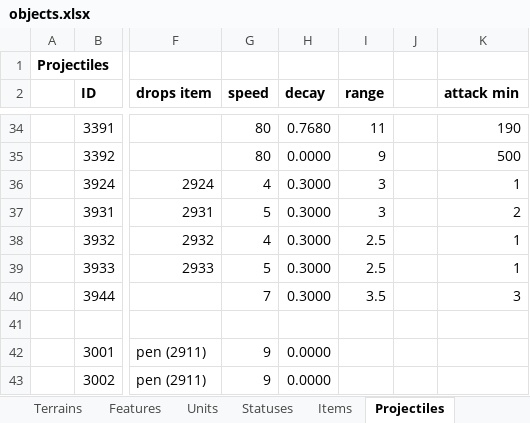
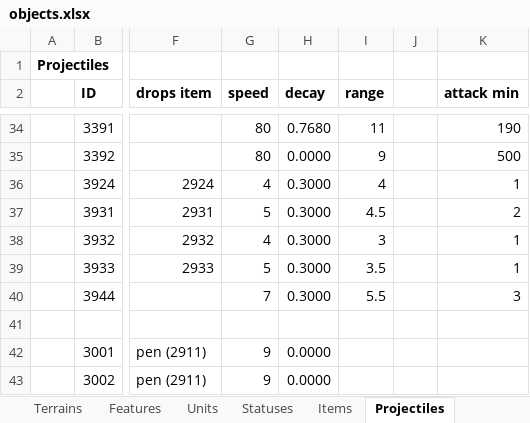
Before and after one commit to dgray001/LNZ, an Excel workbook: objects.xlsx, sheet Projectiles, drawn as a sheet; only a part is shown, gaps mark what is left out; values as stored, in another font and other column widths than the file's, no borders; the diff names each change by its address in the sheet, - before the commit and + after, or states it on an @@ line.

```diff
--- a/objects.xlsx (sheet Projectiles)
+++ b/objects.xlsx (sheet Projectiles)
-I36 (range): 3
+I36 (range): 4
-I37 (range): 3
+I37 (range): 4.5
-I38 (range): 2.5
+I38 (range): 3
-I39 (range): 2.5
+I39 (range): 3.5
-I40 (range): 3.5
+I40 (range): 5.5
```
Also changed, not shown: sheet Units, 17 other files.
